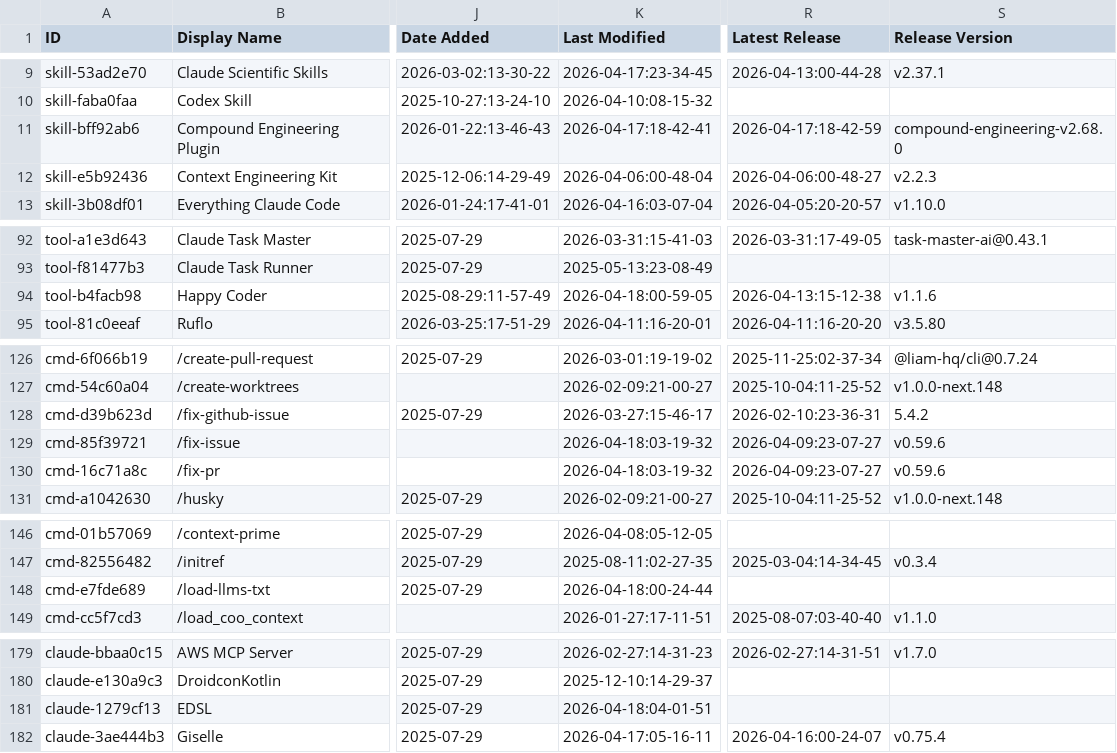
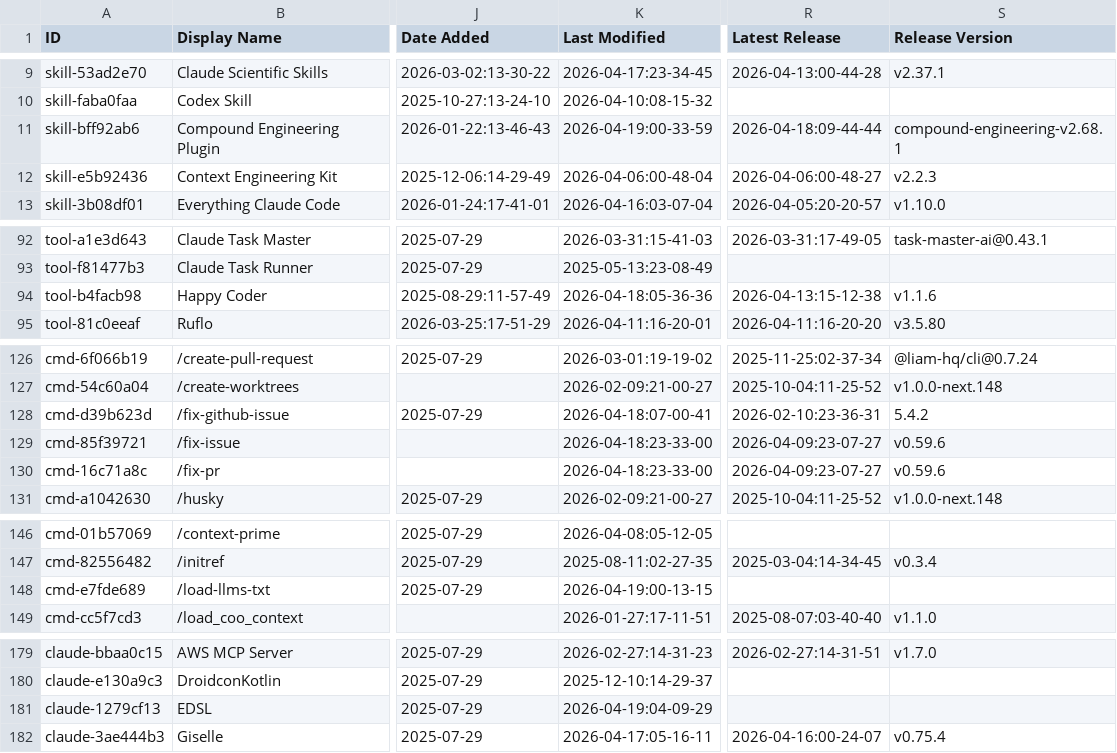
Before and after one commit to siathalysedI/awesome-claude-code, a CSV file: THE_RESOURCES_TABLE.csv, drawn as a sheet; only a part is shown, gaps mark what is left out; the diff covers the shown part only; the diff names each change by its address in the sheet, - before the commit and + after, or states it on an @@ line.

```diff
--- a/THE_RESOURCES_TABLE.csv
+++ b/THE_RESOURCES_TABLE.csv
-K11 (Last Modified): 2026-04-17:18-42-41
+K11 (Last Modified): 2026-04-19:00-33-59
-R11 (Latest Release): 2026-04-17:18-42-59
+R11 (Latest Release): 2026-04-18:09-44-44
-S11 (Release Version): compound-engineering-v2.68.0
+S11 (Release Version): compound-engineering-v2.68.1
-K94 (Last Modified): 2026-04-18:00-59-05
+K94 (Last Modified): 2026-04-18:05-36-36
-K128 (Last Modified): 2026-03-27:15-46-17
+K128 (Last Modified): 2026-04-18:07-00-41
-K129:K130 (Last Modified): 2026-04-18:03-19-32
+K129:K130 (Last Modified): 2026-04-18:23-33-00
-K148 (Last Modified): 2026-04-18:00-24-44
+K148 (Last Modified): 2026-04-19:00-13-15
-K181 (Last Modified): 2026-04-18:04-01-51
+K181 (Last Modified): 2026-04-19:04-09-29
```
Also changed, not shown: 26 edited cells elsewhere in this file.
